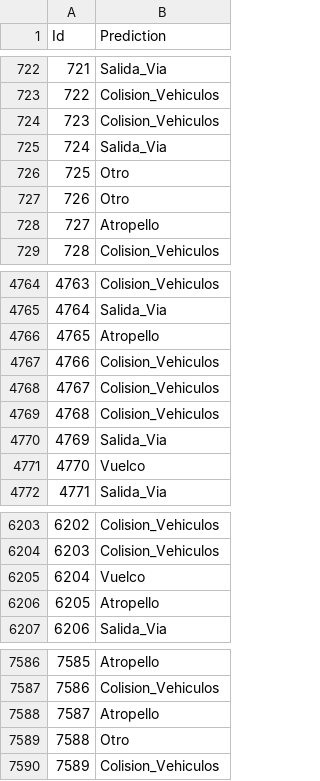
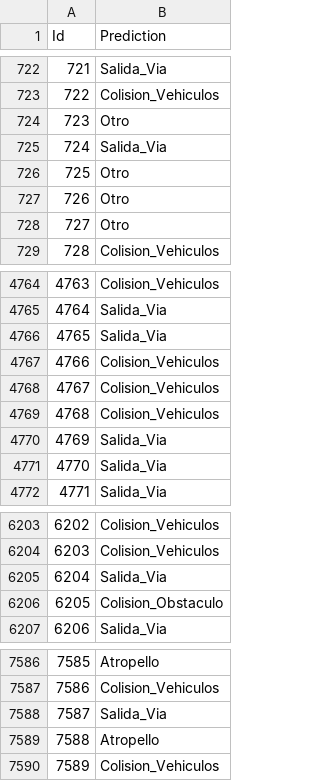
Before and after one commit to LauraLaureus/DataScienceInR, a CSV file: Preprocessing/iRandomForest.csv, drawn as a sheet; only a part is shown, gaps mark what is left out; the diff covers the shown part only.

```diff
--- a/Preprocessing/iRandomForest.csv
+++ b/Preprocessing/iRandomForest.csv
@@ -723,3 +723,3 @@
 722,"Colision_Vehiculos"
-723,"Colision_Vehiculos"
+723,"Otro"
 724,"Salida_Via"
@@ -727,3 +727,3 @@
 726,"Otro"
-727,"Atropello"
+727,"Otro"
 728,"Colision_Vehiculos"
@@ -4765,3 +4765,3 @@
 4764,"Salida_Via"
-4765,"Atropello"
+4765,"Salida_Via"
 4766,"Colision_Vehiculos"
@@ -4770,3 +4770,3 @@
 4769,"Salida_Via"
-4770,"Vuelco"
+4770,"Salida_Via"
 4771,"Salida_Via"
@@ -6204,4 +6204,4 @@
 6203,"Colision_Vehiculos"
-6204,"Vuelco"
-6205,"Atropello"
+6204,"Salida_Via"
+6205,"Colision_Obstaculo"
 6206,"Salida_Via"
@@ -7587,4 +7587,4 @@
 7586,"Colision_Vehiculos"
-7587,"Atropello"
-7588,"Otro"
+7587,"Salida_Via"
+7588,"Atropello"
 7589,"Colision_Vehiculos"
```
Also changed, not shown: 147 edited cells elsewhere in this file, Preprocessing/RandomForest.csv, Preprocessing/it600RandomForest.csv, 5 other files.
